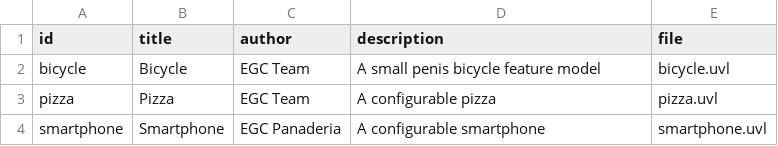
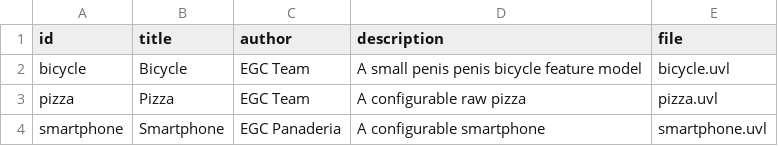
Before and after one commit to Yabarta/minireto-01-uvl-cicd, a CSV file: catalog.csv, drawn as a sheet.

Commit message:
Modify descriptions in catalog.csv
Updated descriptions for bicycle and pizza entries.

```diff
--- a/catalog.csv
+++ b/catalog.csv
@@ -1,4 +1,4 @@
 id,title,author,description,file
-bicycle,Bicycle,EGC Team,A small penis bicycle feature model,bicycle.uvl
-pizza,Pizza,EGC Team,A configurable pizza,pizza.uvl
+bicycle,Bicycle,EGC Team,A small penis penis bicycle feature model,bicycle.uvl
+pizza,Pizza,EGC Team,A configurable raw pizza,pizza.uvl
 smartphone,Smartphone,EGC Panaderia,A configurable smartphone,smartphone.uvl
```
